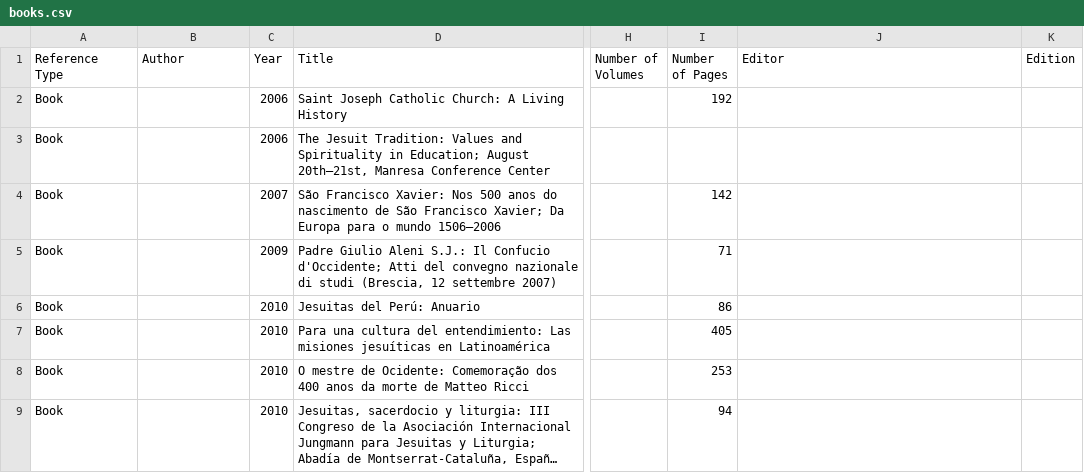
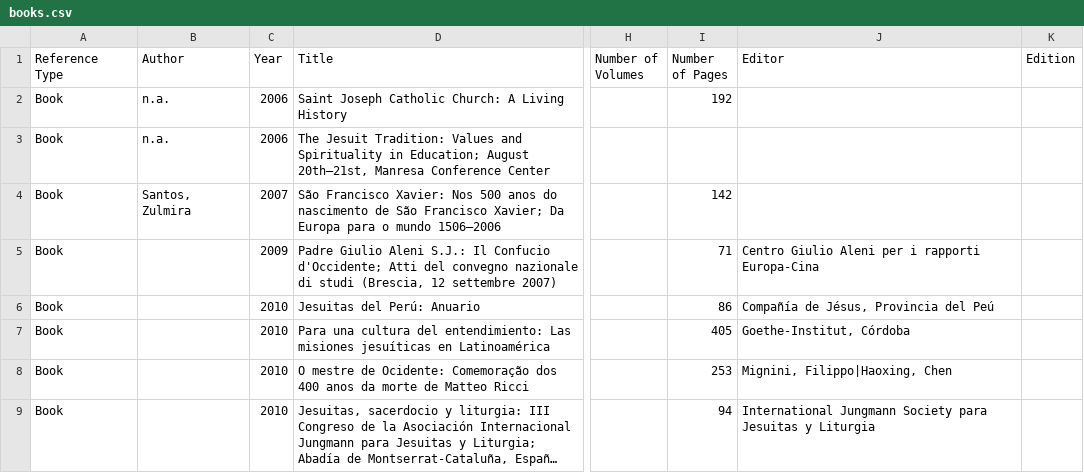
Before and after one commit to BCDigSchol/jesuit-bibliography, a CSV file: db/imports/books.csv, drawn as a sheet; only a part is shown, gaps mark what is left out; long unchanged cells end in …; the diff covers the shown part only; the diff names each change by its address in the sheet, - before the commit and + after, or states it on an @@ line.

Commit message:
updating import filed

```diff
--- a/db/imports/books.csv
+++ b/db/imports/books.csv
-B2:B3 (Author): (empty)
+B2:B3 (Author): n.a.
-B4 (Author): (empty)
+B4 (Author): Santos, Zulmira
-J5 (Editor): (empty)
+J5 (Editor): Centro Giulio Aleni per i rapporti Europa-Cina
-J6 (Editor): (empty)
+J6 (Editor): Compañía de Jésus, Provincia del Peú
-J7 (Editor): (empty)
+J7 (Editor): Goethe-Institut, Córdoba
-J8 (Editor): (empty)
+J8 (Editor): Mignini, Filippo|Haoxing, Chen
-J9 (Editor): (empty)
+J9 (Editor): International Jungmann Society para Jesuitas y Liturgia
```
Also changed, not shown: 1 added row, 1 removed row and 12 edited cells elsewhere in this file, db/imports/book_chapters.csv, db/imports/book_reviews.csv, 5 other files.
